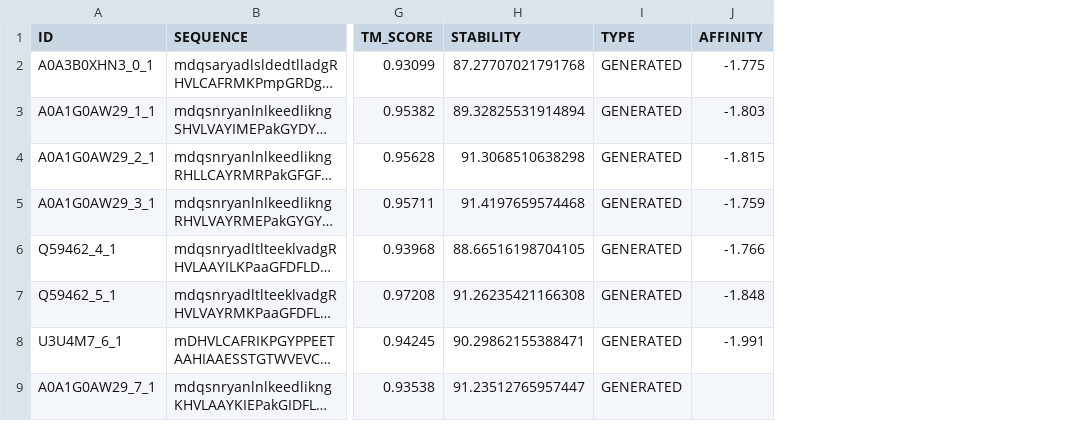
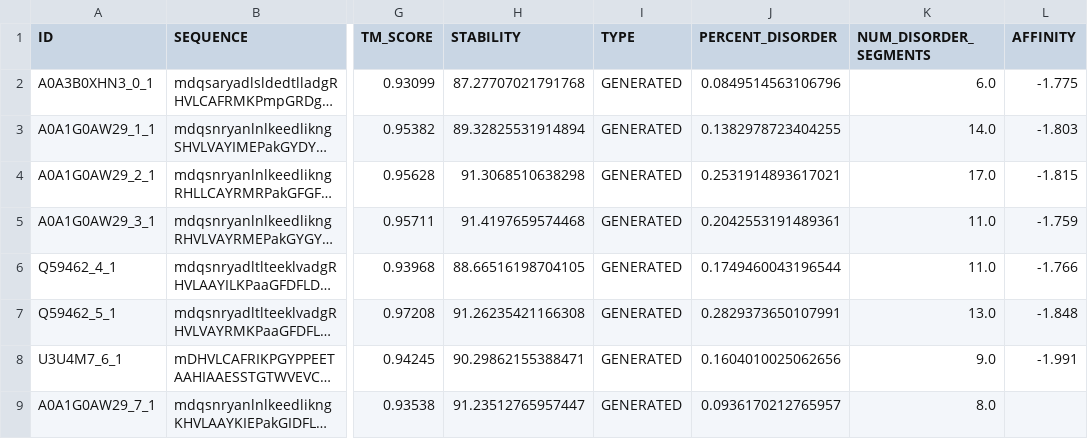
Before and after one commit to emilkack123/BB103X_final, a CSV file: results/final_characteristics.csv, drawn as a sheet; only a part is shown, gaps mark what is left out; long unchanged cells end in …; the diff names each change by its address in the sheet, - before the commit and + after, or states it on an @@ line.

```diff
--- a/results/final_characteristics.csv
+++ b/results/final_characteristics.csv
+column J (PERCENT_DISORDER), rows 2-9: 0.0849514563106796 | 0.1382978723404255 | 0.2531914893617021 | 0.2042553191489361 | 0.1749460043196544 | 0.2829373650107991 | 0.1604010025062656 | 0.0936170212765957
+column K (NUM_DISORDER_SEGMENTS), rows 2-9: 6.0 | 14.0 | 17.0 | 11.0 | 11.0 | 13.0 | 9.0 | 8.0
```
Also changed, not shown: 21 other files.
